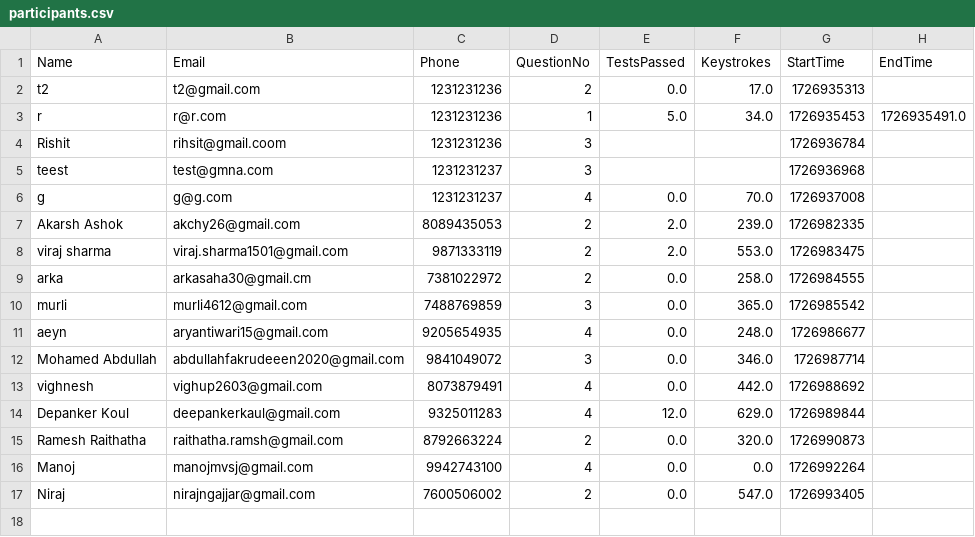
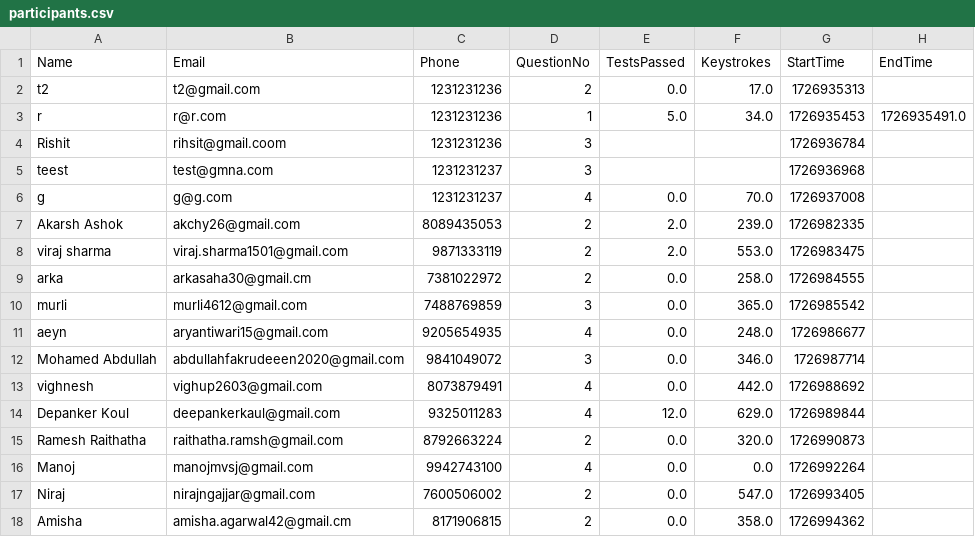
Before and after one commit to abnormalGptPycon/pycon-repo-66, a CSV file: pycon/participants.csv, drawn as a sheet.

Commit message:
1726995057

```diff
--- a/pycon/participants.csv
+++ b/pycon/participants.csv
@@ -17 +17,2 @@ Manoj,manojmvsj@gmail.com,9942743100,4,0.0,0.0,1726992264,
 Niraj,nirajngajjar@gmail.com,7600506002,2,0.0,547.0,1726993405,
+Amisha,amisha.agarwal42@gmail.cm,8171906815,2,0.0,358.0,1726994362,
```
